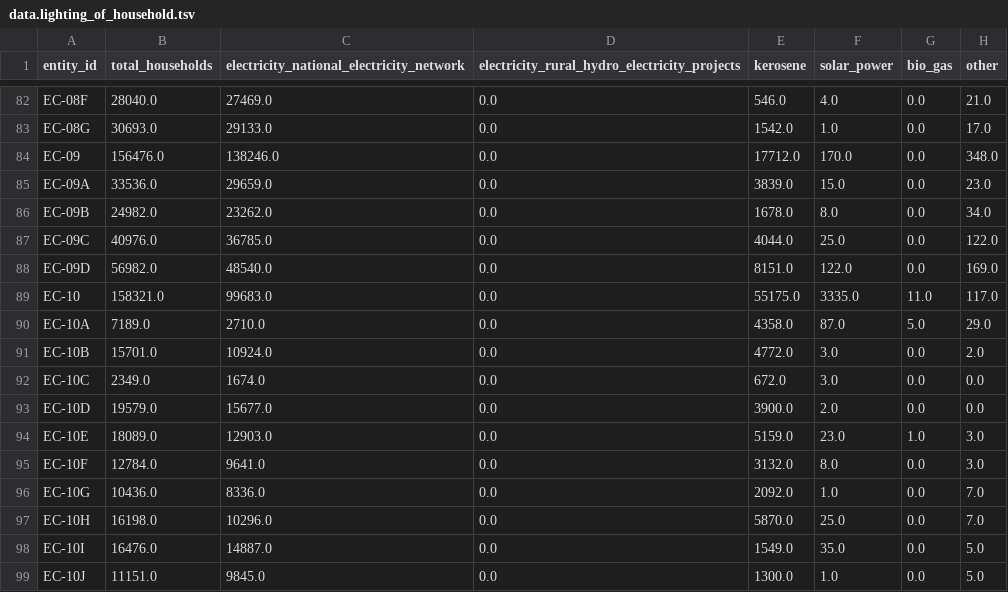
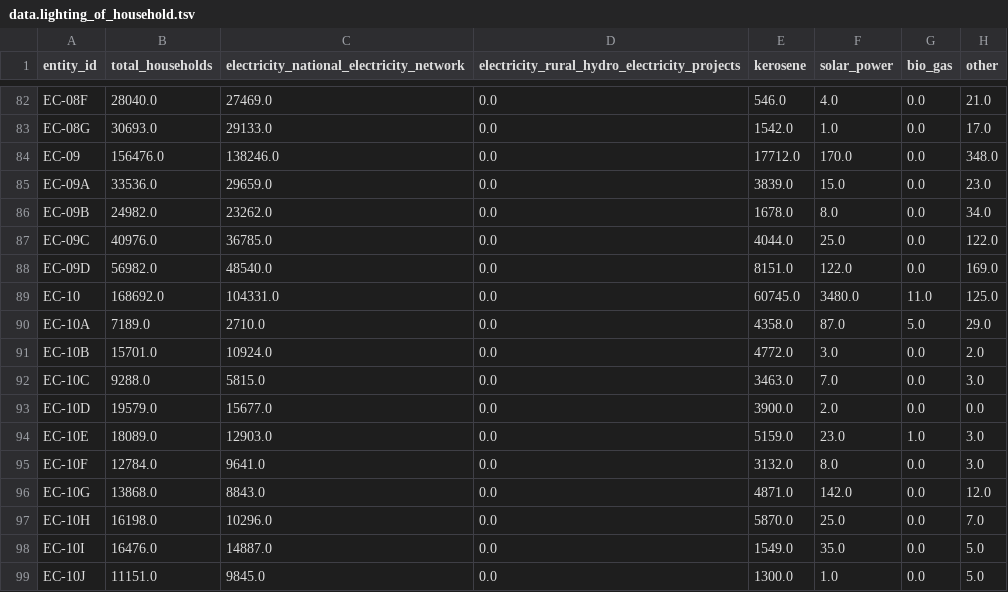
Before and after one commit to nuuuwan/lk_regions, a TSV file: data/gig-data/census/data.lighting_of_household.tsv, drawn as a sheet; only a part is shown, gaps mark what is left out.

```diff
--- a/data/gig-data/census/data.lighting_of_household.tsv
+++ b/data/gig-data/census/data.lighting_of_household.tsv
@@ -88,6 +88,6 @@ EC-09C	40976.0	36785.0	0.0	4044.0	25.0	0.0	122.0
 EC-09D	56982.0	48540.0	0.0	8151.0	122.0	0.0	169.0
-EC-10	158321.0	99683.0	0.0	55175.0	3335.0	11.0	117.0
+EC-10	168692.0	104331.0	0.0	60745.0	3480.0	11.0	125.0
 EC-10A	7189.0	2710.0	0.0	4358.0	87.0	5.0	29.0
 EC-10B	15701.0	10924.0	0.0	4772.0	3.0	0.0	2.0
-EC-10C	2349.0	1674.0	0.0	672.0	3.0	0.0	0.0
+EC-10C	9288.0	5815.0	0.0	3463.0	7.0	0.0	3.0
 EC-10D	19579.0	15677.0	0.0	3900.0	2.0	0.0	0.0
@@ -95,3 +95,3 @@ EC-10E	18089.0	12903.0	0.0	5159.0	23.0	1.0	3.0
 EC-10F	12784.0	9641.0	0.0	3132.0	8.0	0.0	3.0
-EC-10G	10436.0	8336.0	0.0	2092.0	1.0	0.0	7.0
+EC-10G	13868.0	8843.0	0.0	4871.0	142.0	0.0	12.0
 EC-10H	16198.0	10296.0	0.0	5870.0	25.0	0.0	7.0
```
Also changed, not shown: data/gig-data/census/data.cooking_fuel_of_household.tsv, data/gig-data/census/data.housing_ownership_status_of_household.tsv, 28 other files.
